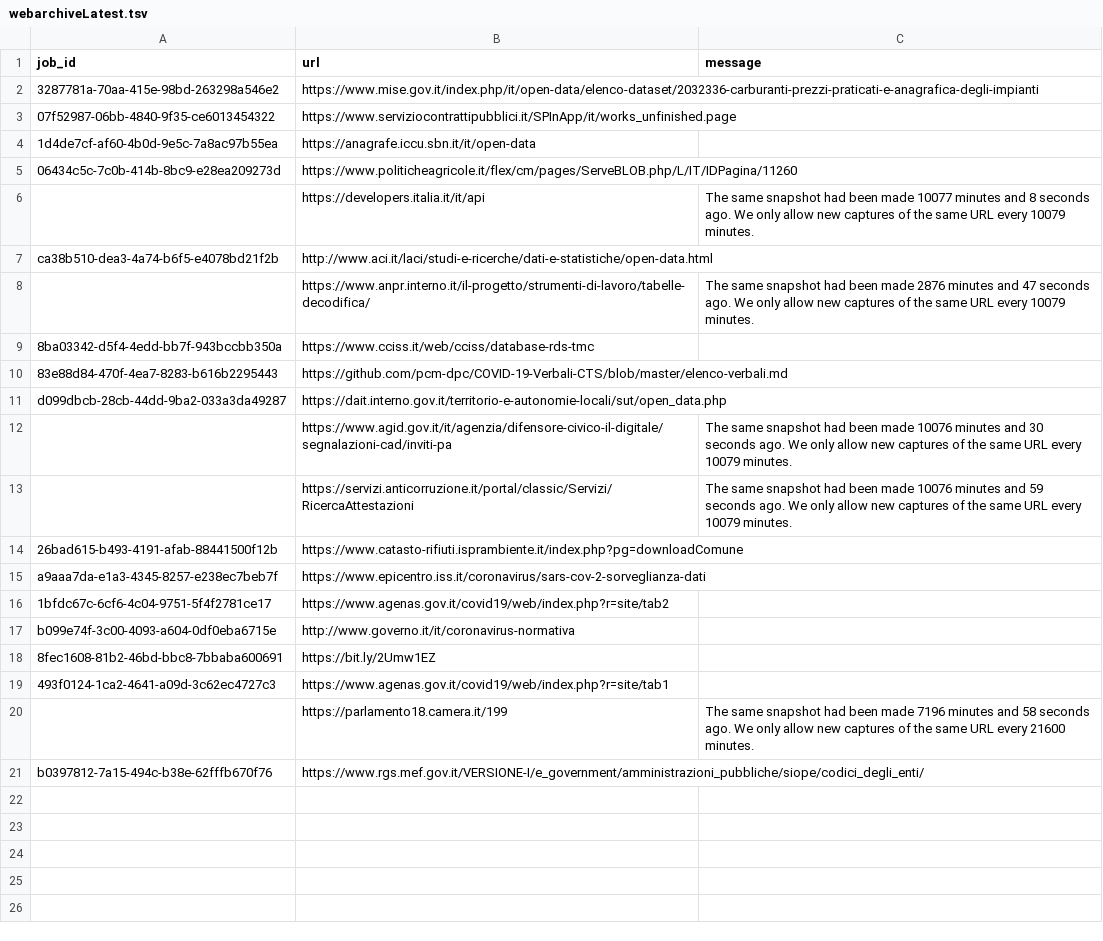
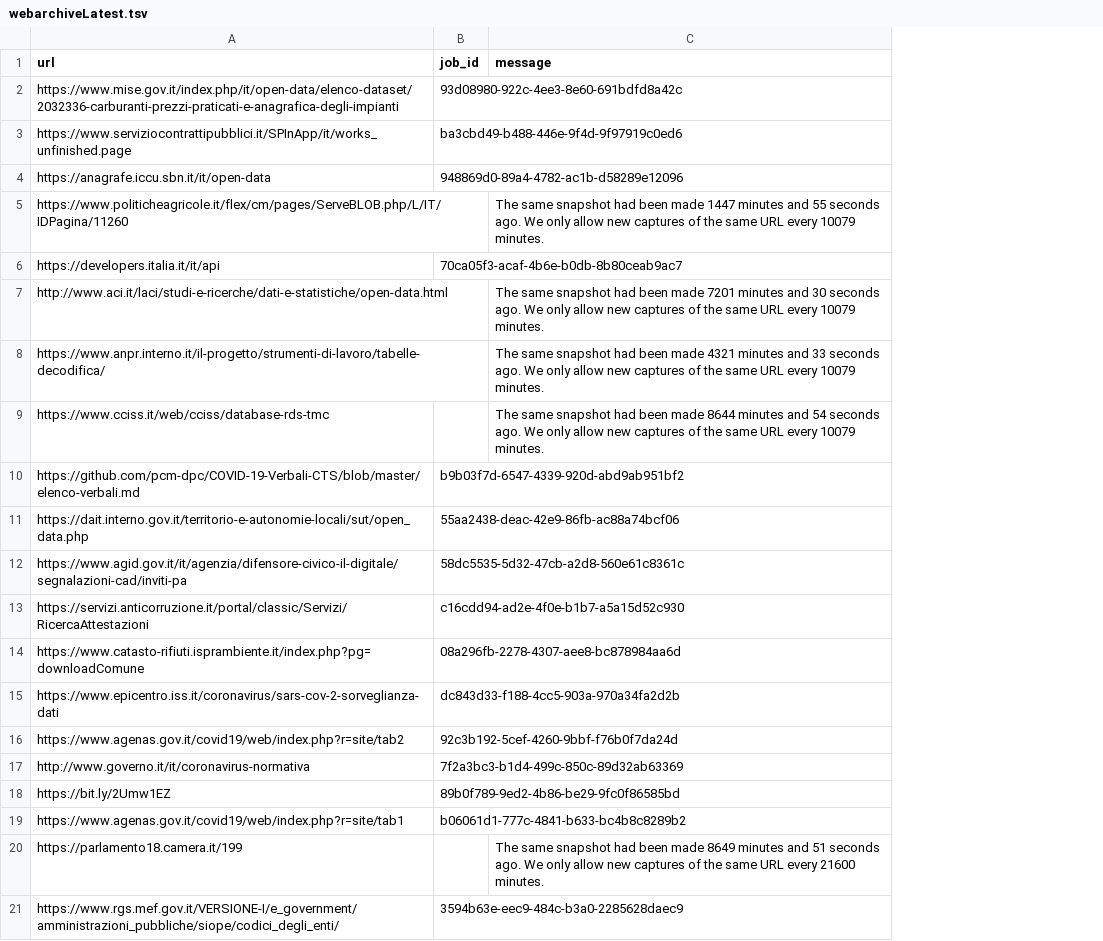
Before and after one commit to aborruso/archivioDatiPubbliciPreziosi, a TSV file: docs/webarchive/webarchiveLatest.tsv, drawn as a sheet; removed rows and columns are numbered as before the commit, all else as after; the diff names each change by its address in the sheet, - before the commit and + after, or states it on an @@ line.

```diff
--- a/docs/webarchive/webarchiveLatest.tsv
+++ b/docs/webarchive/webarchiveLatest.tsv
-column A (job_id), rows 2-21: 3287781a-70aa-415e-98bd-263298a546e2 | 07f52987-06bb-4840-9f35-ce6013454322 | 1d4de7cf-af60-4b0d-9e5c-7a8ac97b55ea | 06434c5c-7c0b-414b-8bc9-e28ea209273d |  | ca38b510-dea3-4a74-b6f5-e4078bd21f2b |  | 8ba03342-d5f4-4edd-bb7f-943bccbb350a | 83e88d84-470f-4ea7-8283-b616b2295443 | d099dbcb-28cb-44dd-9ba2-033a3da49287 |  |  | 26bad615-b493-4191-afab-88441500f12b | a9aaa7da-e1a3-4345-8257-e238ec7beb7f | 1bfdc67c-6cf6-4c04-9751-5f4f2781ce17 | b099e74f-3c00-4093-a604-0df0eba6715e | 8fec1608-81b2-46bd-bbc8-7bbaba600691 | 493f0124-1ca2-4641-a09d-3c62ec4727c3 |  | b0397812-7a15-494c-b38e-62fffb670f76
+column B (job_id), rows 2-21: 93d08980-922c-4ee3-8e60-691bdfd8a42c | ba3cbd49-b488-446e-9f4d-9f97919c0ed6 | 948869d0-89a4-4782-ac1b-d58289e12096 |  | 70ca05f3-acaf-4b6e-b0db-8b80ceab9ac7 |  |  |  | b9b03f7d-6547-4339-920d-abd9ab951bf2 | 55aa2438-deac-42e9-86fb-ac88a74bcf06 | 58dc5535-5d32-47cb-a2d8-560e61c8361c | c16cdd94-ad2e-4f0e-b1b7-a5a15d52c930 | 08a296fb-2278-4307-aee8-bc878984aa6d | dc843d33-f188-4cc5-903a-970a34fa2d2b | 92c3b192-5cef-4260-9bbf-f76b0f7da24d | 7f2a3bc3-b1d4-499c-850c-89d32ab63369 | 89b0f789-9ed2-4b86-be29-9fc0f86585bd | b06061d1-777c-4841-b633-bc4b8c8289b2 |  | 3594b63e-eec9-484c-b3a0-2285628daec9
-C5 (message): (empty)
+C5 (message): The same snapshot had been made 1447 minutes and 55 seconds ago. We only allow new captures of the same URL every 10079 minutes.
-C6 (message): The same snapshot had been made 10077 minutes and 8 seconds ago. We only allow new captures of the same URL every 10079 minutes.
+C6 (message): (empty)
-C7 (message): (empty)
+C7 (message): The same snapshot had been made 7201 minutes and 30 seconds ago. We only allow new captures of the same URL every 10079 minutes.
-C8 (message): …been made 2876 minutes and 47 seconds ago.…
+C8 (message): …been made 4321 minutes and 33 seconds ago.…
-C9 (message): (empty)
+C9 (message): The same snapshot had been made 8644 minutes and 54 seconds ago. We only allow new captures of the same URL every 10079 minutes.
-C12 (message): The same snapshot had been made 10076 minutes and 30 seconds ago. We only allow new captures of the same URL every 10079 minutes.
+C12 (message): (empty)
-C13 (message): The same snapshot had been made 10076 minutes and 59 seconds ago. We only allow new captures of the same URL every 10079 minutes.
+C13 (message): (empty)
-C20 (message): …been made 7196 minutes and 58 seconds ago.…
+C20 (message): …been made 8649 minutes and 51 seconds ago.…
```
Also changed, not shown: 1 other file.
